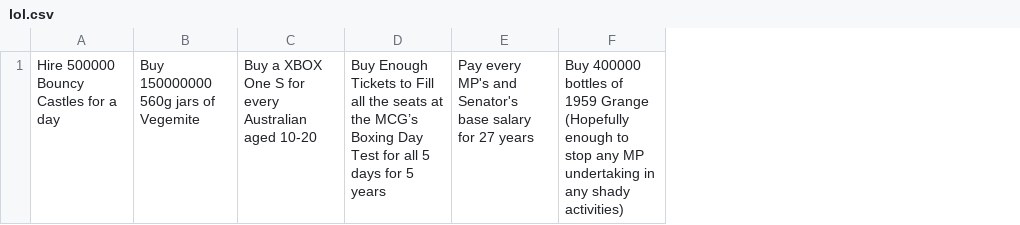
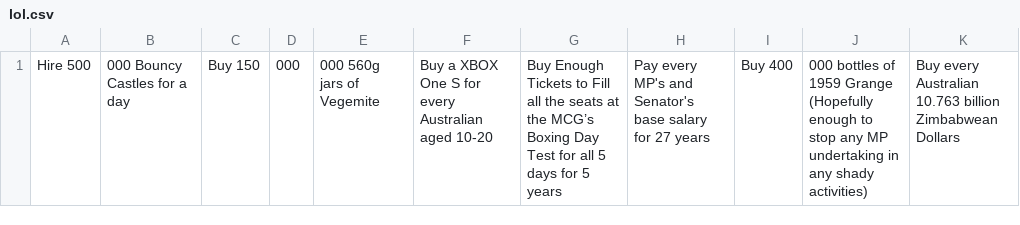
Before and after one commit to jackgordonlarkin/jackgordonlarkin.github.io, a CSV file: lol.csv, drawn as a sheet; removed rows and columns are numbered as before the commit, all else as after; the diff names each change by its address in the sheet, - before the commit and + after, or states it on an @@ line.

Commit message:
Add files via upload

```diff
--- a/lol.csv
+++ b/lol.csv
-column A, row 1: Hire 500000 Bouncy Castles for a day
-column B, row 1: Buy 150000000 560g jars of Vegemite
+column A, row 1: Hire 500
+column B, row 1: 000 Bouncy Castles for a day
+column C, row 1: Buy 150
+column D, row 1: 000
+column E, row 1: 000 560g jars of Vegemite
-column F, row 1: Buy 400000 bottles of 1959 Grange (Hopefully enough to stop any MP undertaking in any shady activities)
+column I, row 1: Buy 400
+column J, row 1: 000 bottles of 1959 Grange (Hopefully enough to stop any MP undertaking in any shady activities)
+column K, row 1: Buy every Australian 10.763 billion Zimbabwean Dollars
```
